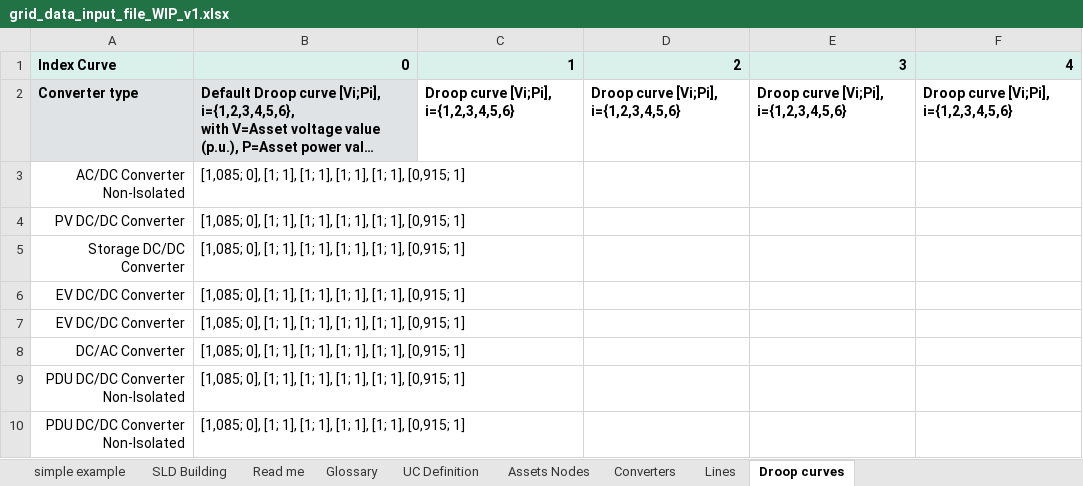
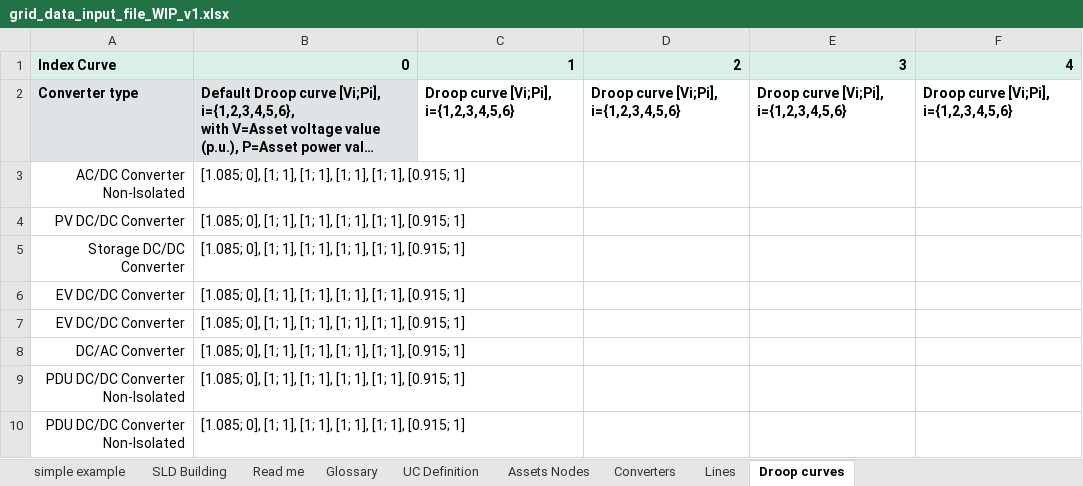
Before and after one commit to SHIFT2DC/dc_design_tool, an Excel workbook: grid_data_input_file_WIP_v1.xlsx, sheet Droop curves, drawn as a sheet; long unchanged cells end in …; values as stored, in another font and other column widths than the file's, no borders; the diff names each change by its address in the sheet, - before the commit and + after, or states it on an @@ line.

Commit message:
droop control read

```diff
--- a/grid_data_input_file_WIP_v1.xlsx (sheet Droop curves)
+++ b/grid_data_input_file_WIP_v1.xlsx (sheet Droop curves)
-B3:B10: [1,085; 0], [1; 1], [1; 1], [1; 1], [1; 1], [0,915; 1]
+B3:B10: [1.085; 0], [1; 1], [1; 1], [1; 1], [1; 1], [0.915; 1]
```
Also changed, not shown: sheet Converters, sheet Lines, charts or pictures, 10 other files.
